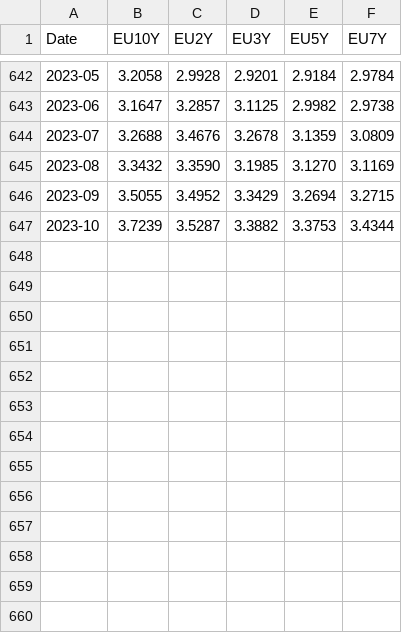
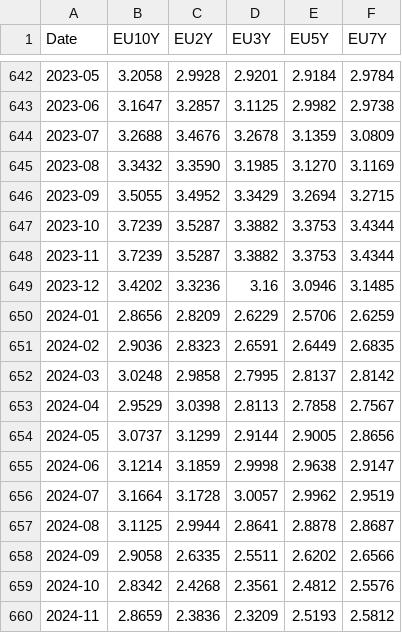
Before and after one commit to disanna/Finance, a CSV file: ECB Data Portal_new.csv, drawn as a sheet; only a part is shown, gaps mark what is left out; the diff names each change by its address in the sheet, - before the commit and + after, or states it on an @@ line.

Commit message:
Update ECB Data Portal_new.csv

```diff
--- a/ECB Data Portal_new.csv
+++ b/ECB Data Portal_new.csv
+row 648: 2023-11 | 3.7239 | 3.5287 | 3.3882 | 3.3753 | 3.4344
+row 649: 2023-12 | 3.4202 | 3.3236 | 3.16 | 3.0946 | 3.1485
+row 650: 2024-01 | 2.8656 | 2.8209 | 2.6229 | 2.5706 | 2.6259
+row 651: 2024-02 | 2.9036 | 2.8323 | 2.6591 | 2.6449 | 2.6835
+row 652: 2024-03 | 3.0248 | 2.9858 | 2.7995 | 2.8137 | 2.8142
+row 653: 2024-04 | 2.9529 | 3.0398 | 2.8113 | 2.7858 | 2.7567
+row 654: 2024-05 | 3.0737 | 3.1299 | 2.9144 | 2.9005 | 2.8656
+row 655: 2024-06 | 3.1214 | 3.1859 | 2.9998 | 2.9638 | 2.9147
+row 656: 2024-07 | 3.1664 | 3.1728 | 3.0057 | 2.9962 | 2.9519
+row 657: 2024-08 | 3.1125 | 2.9944 | 2.8641 | 2.8878 | 2.8687
+row 658: 2024-09 | 2.9058 | 2.6335 | 2.5511 | 2.6202 | 2.6566
+row 659: 2024-10 | 2.8342 | 2.4268 | 2.3561 | 2.4812 | 2.5576
+row 660: 2024-11 | 2.8659 | 2.3836 | 2.3209 | 2.5193 | 2.5812
```
